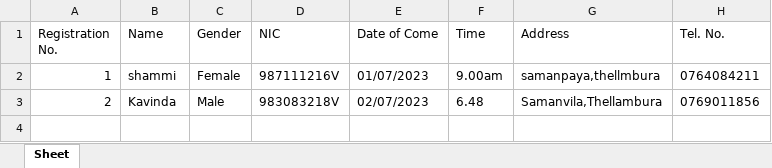
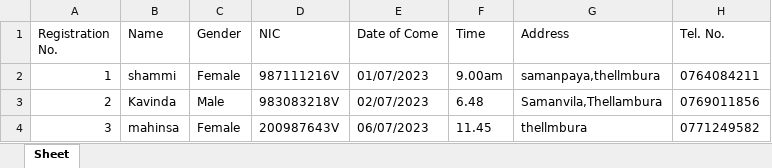
Before and after one commit to Shammigithub/Customer_Data_Collecting_System, an Excel workbook: Customer_data.xlsx, sheet Sheet, drawn as a sheet; values as stored, in another font and other column widths than the file's, no borders; the diff names each change by its address in the sheet, - before the commit and + after, or states it on an @@ line.

```diff
--- a/Customer_data.xlsx (sheet Sheet)
+++ b/Customer_data.xlsx (sheet Sheet)
+row 4: 3 | mahinsa | Female | 200987643V | 06/07/2023 | 11.45 | thellmbura | 0771249582
```
Also changed, not shown: 1 other file.
